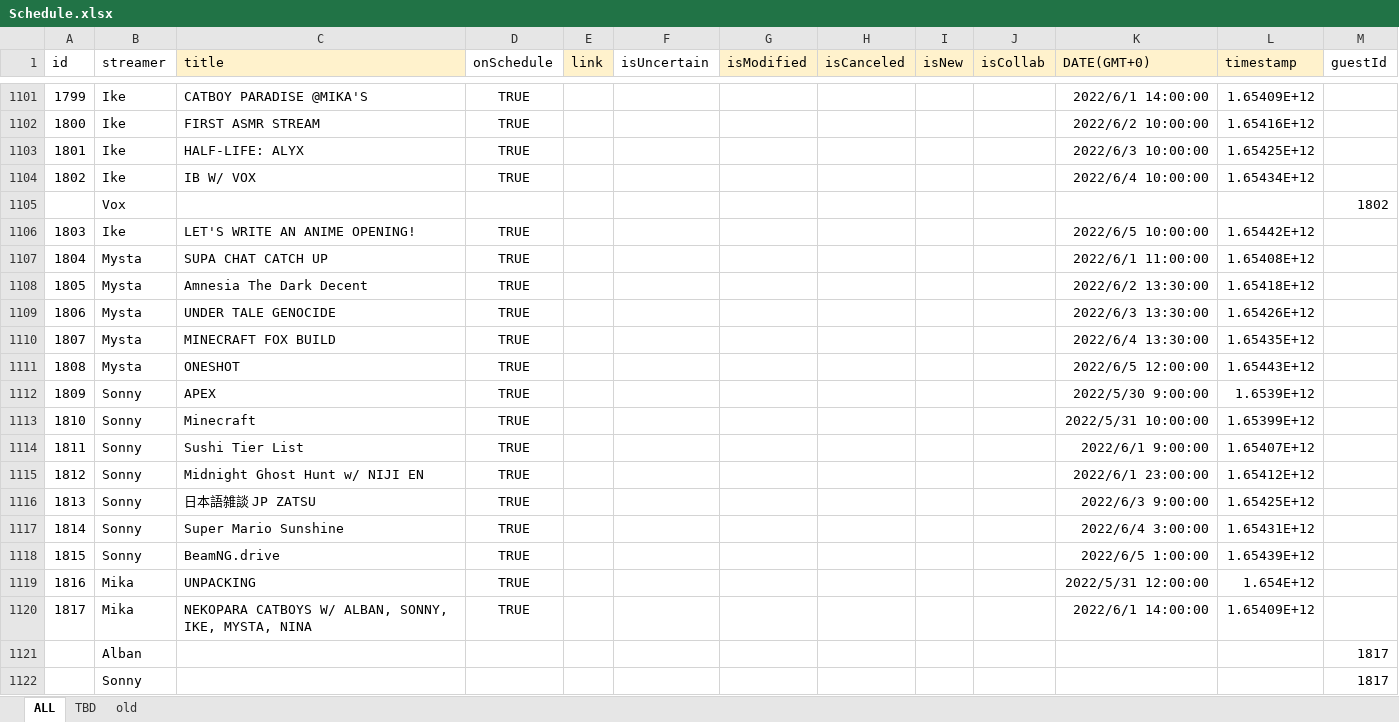
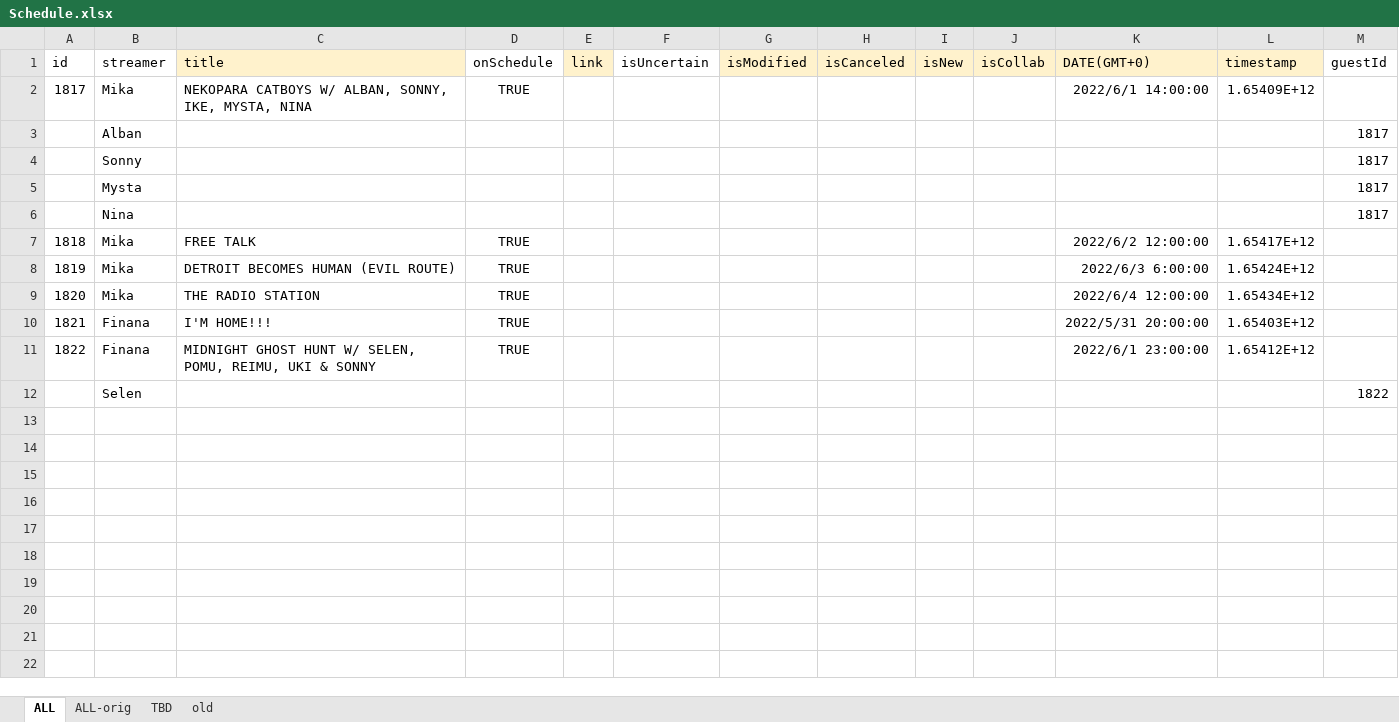
Before and after one commit to v4724/nijisanji-schedule, an Excel workbook: src/assets/docs/Schedule.xlsx, sheet ALL, drawn as a sheet; only a part is shown, gaps mark what is left out; the shorter side is filled out with more unchanged rows; values as stored, in another font and other column widths than the file's, no borders; charts and pictures not drawn; the diff covers the shown part only; the diff names each change by its address in the sheet, - before the commit and + after, or states it on an @@ line.

```diff
--- a/src/assets/docs/Schedule.xlsx (sheet ALL)
+++ b/src/assets/docs/Schedule.xlsx (sheet ALL)
+sheet tab: ALL-orig
-row 1101: 1799 | Ike | CATBOY PARADISE @MIKA'S | TRUE |  |  |  |  |  |  | 2022/6/1 14:00:00 | 1.65409E+12
-row 1102: 1800 | Ike | FIRST ASMR STREAM | TRUE |  |  |  |  |  |  | 2022/6/2 10:00:00 | 1.65416E+12
-row 1103: 1801 | Ike | HALF-LIFE: ALYX | TRUE |  |  |  |  |  |  | 2022/6/3 10:00:00 | 1.65425E+12
-row 1104: 1802 | Ike | IB W/ VOX | TRUE |  |  |  |  |  |  | 2022/6/4 10:00:00 | 1.65434E+12
-row 1105:  | Vox |  |  |  |  |  |  |  |  |  |  | 1802
-row 1106: 1803 | Ike | LET'S WRITE AN ANIME OPENING! | TRUE |  |  |  |  |  |  | 2022/6/5 10:00:00 | 1.65442E+12
-row 1107: 1804 | Mysta | SUPA CHAT CATCH UP | TRUE |  |  |  |  |  |  | 2022/6/1 11:00:00 | 1.65408E+12
-row 1108: 1805 | Mysta | Amnesia The Dark Decent | TRUE |  |  |  |  |  |  | 2022/6/2 13:30:00 | 1.65418E+12
-row 1109: 1806 | Mysta | UNDER TALE GENOCIDE | TRUE |  |  |  |  |  |  | 2022/6/3 13:30:00 | 1.65426E+12
-row 1110: 1807 | Mysta | MINECRAFT FOX BUILD | TRUE |  |  |  |  |  |  | 2022/6/4 13:30:00 | 1.65435E+12
-row 1111: 1808 | Mysta | ONESHOT | TRUE |  |  |  |  |  |  | 2022/6/5 12:00:00 | 1.65443E+12
-row 1112: 1809 | Sonny | APEX | TRUE |  |  |  |  |  |  | 2022/5/30 9:00:00 | 1.6539E+12
-row 1113: 1810 | Sonny | Minecraft | TRUE |  |  |  |  |  |  | 2022/5/31 10:00:00 | 1.65399E+12
-row 1114: 1811 | Sonny | Sushi Tier List | TRUE |  |  |  |  |  |  | 2022/6/1 9:00:00 | 1.65407E+12
-row 1115: 1812 | Sonny | Midnight Ghost Hunt w/ NIJI EN | TRUE |  |  |  |  |  |  | 2022/6/1 23:00:00 | 1.65412E+12
-row 1116: 1813 | Sonny | 日本語雑談 JP ZATSU | TRUE |  |  |  |  |  |  | 2022/6/3 9:00:00 | 1.65425E+12
-row 1117: 1814 | Sonny | Super Mario Sunshine | TRUE |  |  |  |  |  |  | 2022/6/4 3:00:00 | 1.65431E+12
-row 1118: 1815 | Sonny | BeamNG.drive | TRUE |  |  |  |  |  |  | 2022/6/5 1:00:00 | 1.65439E+12
-row 1119: 1816 | Mika | UNPACKING | TRUE |  |  |  |  |  |  | 2022/5/31 12:00:00 | 1.654E+12
```
Also changed, not shown: 99 removed rows elsewhere in this sheet, formulas that keep their value, hidden cells, charts or pictures, 17 other files.
